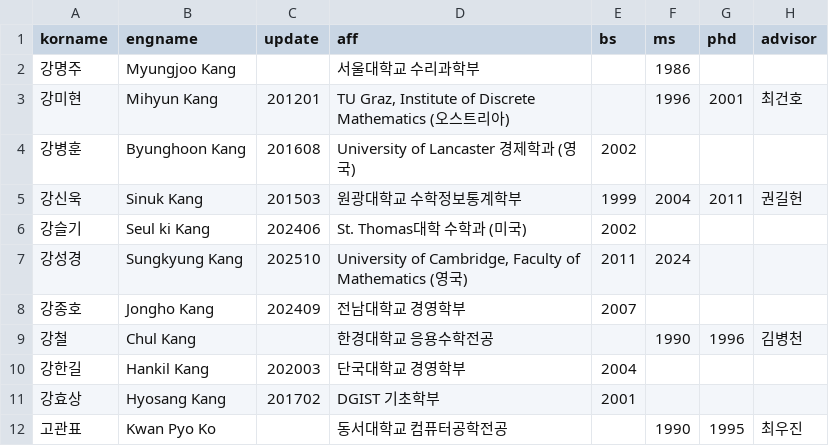
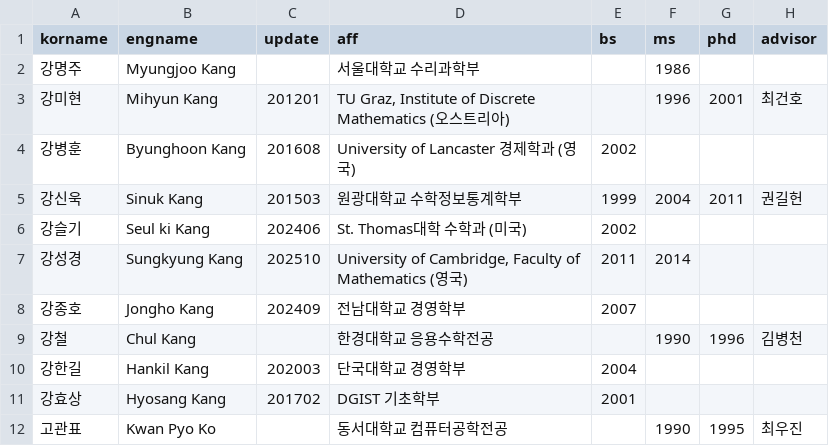
Before and after one commit to mathsci-kaist/mathsci-kaist.github.io, a CSV file: _data/people.csv, drawn as a sheet; only a part is shown; the diff names each change by its address in the sheet, - before the commit and + after, or states it on an @@ line.

Commit message:
Fix a typo

```diff
--- a/_data/people.csv
+++ b/_data/people.csv
-F7 (ms): 2024
+F7 (ms): 2014
```
